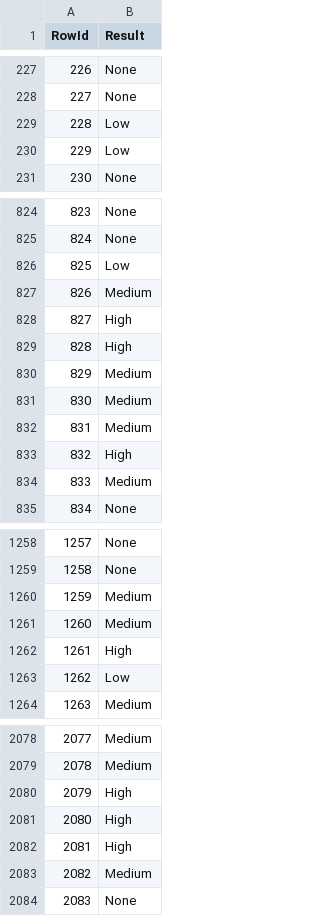
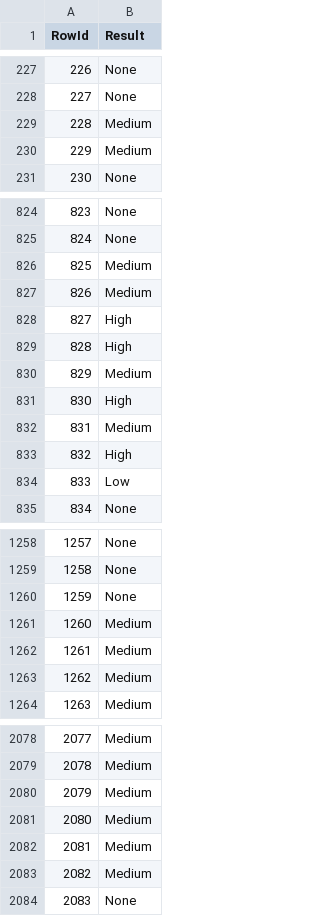
Before and after one commit to axcm19/DAA-2324, a CSV file: Tarefa-Dataset-Competição/prevision-stack/ficheiro_submissao.csv, drawn as a sheet; only a part is shown, gaps mark what is left out; the diff covers the shown part only.

```diff
--- a/Tarefa-Dataset-Competição/prevision-stack/ficheiro_submissao.csv
+++ b/Tarefa-Dataset-Competição/prevision-stack/ficheiro_submissao.csv
@@ -228,4 +228,4 @@ RowId,Result
 227,None
-228,Low
-229,Low
+228,Medium
+229,Medium
 230,None
@@ -825,3 +825,3 @@ RowId,Result
 824,None
-825,Low
+825,Medium
 826,Medium
@@ -830,6 +830,6 @@ RowId,Result
 829,Medium
-830,Medium
+830,High
 831,Medium
 832,High
-833,Medium
+833,Low
 834,None
@@ -1259,6 +1259,6 @@ RowId,Result
 1258,None
-1259,Medium
+1259,None
 1260,Medium
-1261,High
-1262,Low
+1261,Medium
+1262,Medium
 1263,Medium
@@ -2079,5 +2079,5 @@ RowId,Result
 2078,Medium
-2079,High
-2080,High
-2081,High
+2079,Medium
+2080,Medium
+2081,Medium
 2082,Medium
```
Also changed, not shown: 34 edited cells elsewhere in this file, Tarefa-Dataset-Competição/prevision-dt/ficheiro_submissao.csv, 1 other file.
